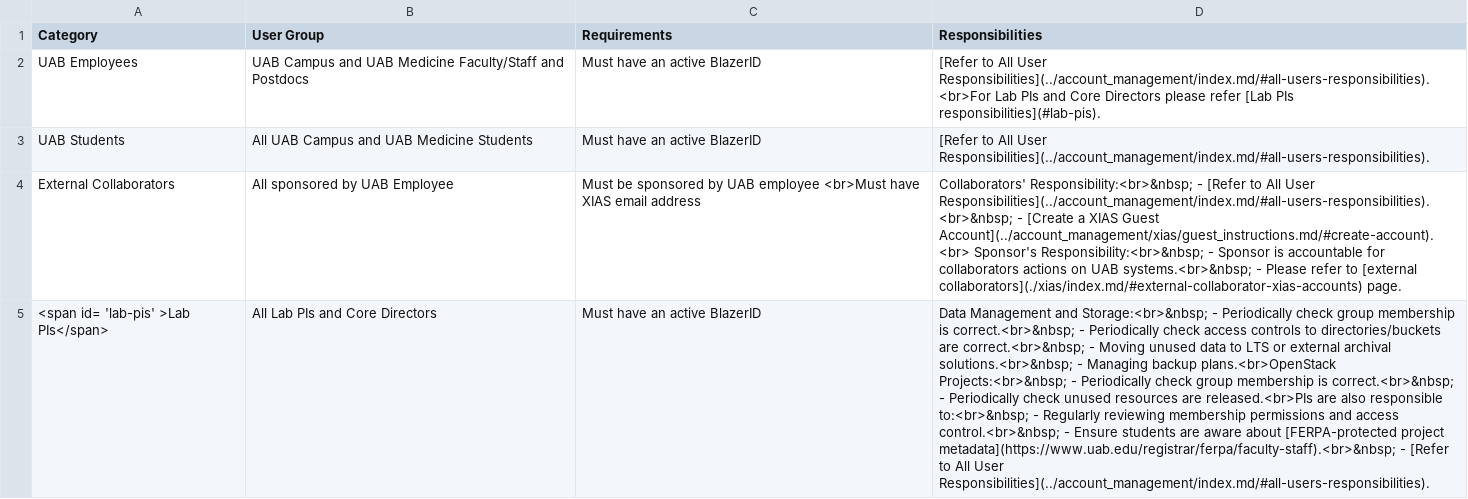
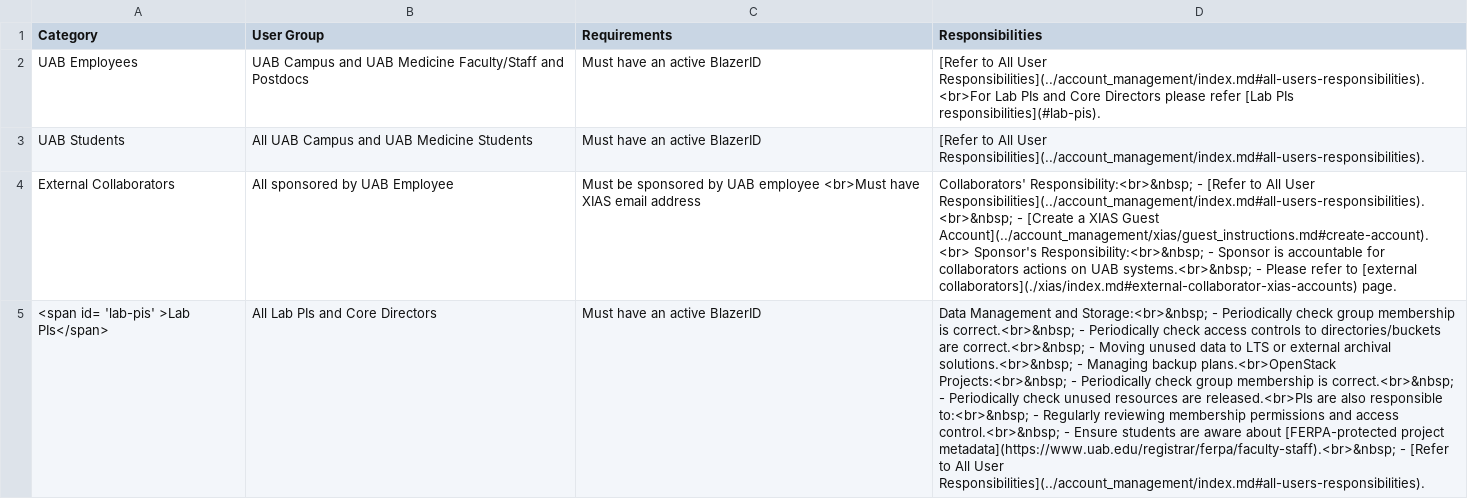
Before and after one commit to uabrc/uabrc.github.io, a CSV file: docs/account_management/res/user_responsibilities.csv, drawn as a sheet; the diff names each change by its address in the sheet, - before the commit and + after, or states it on an @@ line.

```diff
--- a/docs/account_management/res/user_responsibilities.csv
+++ b/docs/account_management/res/user_responsibilities.csv
-D2 (Responsibilities): …All User Responsibilities](../account_management/index.md/#all-users-responsibilities).<br>For Lab PIs…
+D2 (Responsibilities): …All User Responsibilities](../account_management/index.md#all-users-responsibilities).<br>For Lab PIs…
-D3 (Responsibilities): …All User Responsibilities](../account_management/index.md/#all-users-responsibilities).
+D3 (Responsibilities): …All User Responsibilities](../account_management/index.md#all-users-responsibilities).
-D4 (Responsibilities): …All User Responsibilities](../account_management/index.md/#all-users-responsibilities).<br>&nbsp; - [Create a XIAS Guest Account](../account_management/xias/guest_instructions.md/#create-account).<br> Sponsor's Responsibility:<br>&nbsp; - Sponsor is accountable for collaborators actions on UAB systems.<br>&nbsp; - Please refer to [external collaborators](./xias/index.md/#external-collaborator-xias-accounts) page.
+D4 (Responsibilities): …All User Responsibilities](../account_management/index.md#all-users-responsibilities).<br>&nbsp; - [Create a XIAS Guest Account](../account_management/xias/guest_instructions.md#create-account).<br> Sponsor's Responsibility:<br>&nbsp; - Sponsor is accountable for collaborators actions on UAB systems.<br>&nbsp; - Please refer to [external collaborators](./xias/index.md#external-collaborator-xias-accounts) page.
-D5 (Responsibilities): …All User Responsibilities](../account_management/index.md/#all-users-responsibilities).
+D5 (Responsibilities): …All User Responsibilities](../account_management/index.md#all-users-responsibilities).
```
Also changed, not shown: 11 other files.
